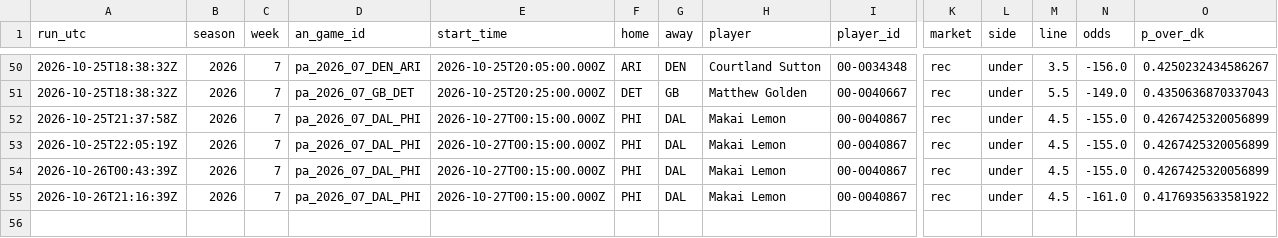
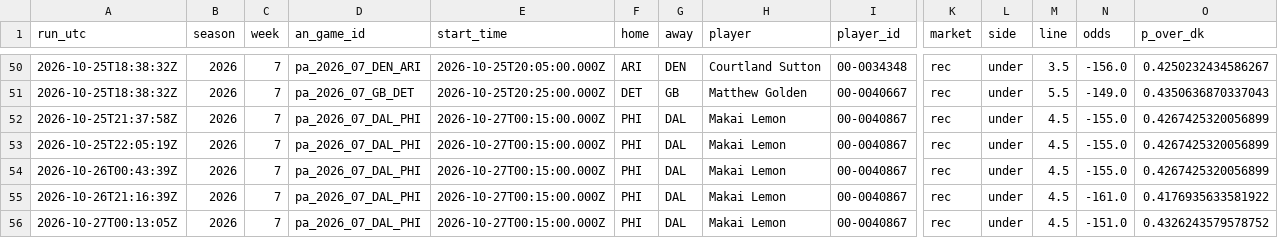
Before and after one commit to wbblanck/nfl-betting-model, a CSV file: data/live/s1pa_picks_2026.csv, drawn as a sheet; only a part is shown, gaps mark what is left out; rows hold the shown columns only; the diff names each change by its address in the sheet, - before the commit and + after, or states it on an @@ line.

Commit message:
S1 live: 0 21 * * 1

```diff
--- a/data/live/s1pa_picks_2026.csv
+++ b/data/live/s1pa_picks_2026.csv
+row 56: 2026-10-27T00:13:05Z | 2026 | 7 | pa_2026_07_DAL_PHI | 2026-10-27T00:15:00.000Z | PHI | DAL | Makai Lemon | 00-0040867 | rec | under | 4.5 | -151.0 | 0.4326243579578752
```
Also changed, not shown: data/live/ats_record_2026.csv, data/live/ats_runs_2026.csv, 10 other files.
